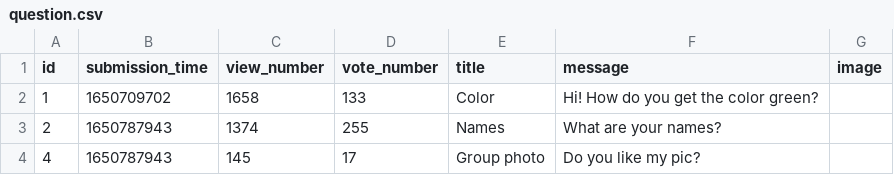
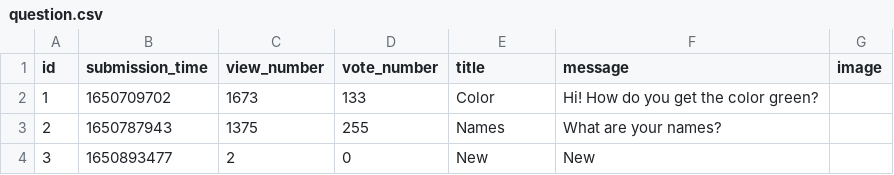
Before and after one commit to abenteuerzeit/ask-mate, a CSV file: sample_data/question.csv, drawn as a sheet.

```diff
--- a/sample_data/question.csv
+++ b/sample_data/question.csv
@@ -1,4 +1,4 @@
 id,submission_time,view_number,vote_number,title,message,image
-1,1650709702,1658,133,Color,Hi! How do you get the color green?,
-2,1650787943,1374,255,Names,What are your names?,
-4,1650787943,145,17,Group photo,Do you like my pic? ,
+1,1650709702,1673,133,Color,Hi! How do you get the color green?,
+2,1650787943,1375,255,Names,What are your names?,
+3,1650893477,2,0,New,New,
```
Also changed, not shown: sample_data/answer.csv, 11 other files.
